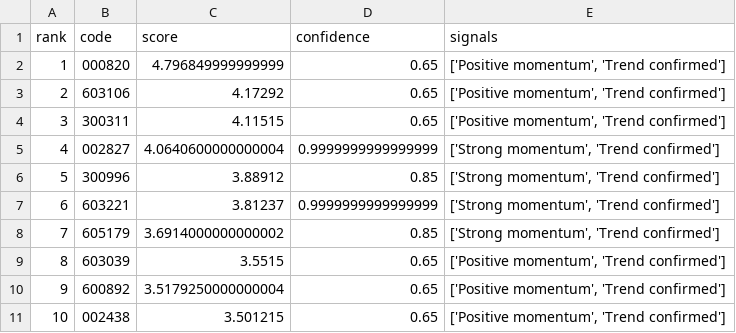
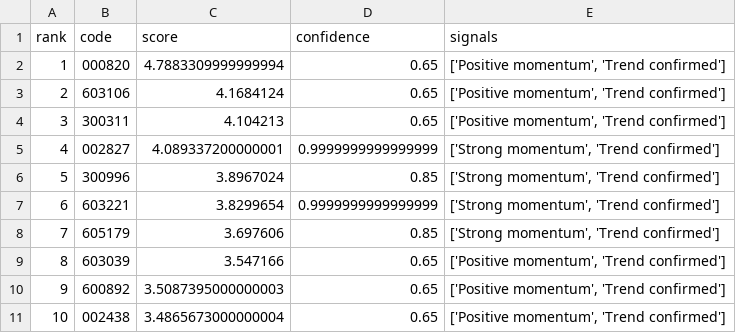
Before and after one commit to wangxuefeng605-blip/tickflow-stock-panel, a CSV file: backend/ai_selector/data/reports/top10.csv, drawn as a sheet.

```diff
--- a/backend/ai_selector/data/reports/top10.csv
+++ b/backend/ai_selector/data/reports/top10.csv
@@ -1,11 +1,11 @@
 rank,code,score,confidence,signals
-1,000820,4.796849999999999,0.65,"['Positive momentum', 'Trend confirmed']"
-2,603106,4.17292,0.65,"['Positive momentum', 'Trend confirmed']"
-3,300311,4.11515,0.65,"['Positive momentum', 'Trend confirmed']"
-4,002827,4.0640600000000004,0.9999999999999999,"['Strong momentum', 'Trend confirmed']"
-5,300996,3.88912,0.85,"['Strong momentum', 'Trend confirmed']"
-6,603221,3.81237,0.9999999999999999,"['Strong momentum', 'Trend confirmed']"
-7,605179,3.6914000000000002,0.85,"['Strong momentum', 'Trend confirmed']"
-8,603039,3.5515,0.65,"['Positive momentum', 'Trend confirmed']"
-9,600892,3.5179250000000004,0.65,"['Positive momentum', 'Trend confirmed']"
-10,002438,3.501215,0.65,"['Positive momentum', 'Trend confirmed']"
+1,000820,4.7883309999999994,0.65,"['Positive momentum', 'Trend confirmed']"
+2,603106,4.1684124,0.65,"['Positive momentum', 'Trend confirmed']"
+3,300311,4.104213,0.65,"['Positive momentum', 'Trend confirmed']"
+4,002827,4.089337200000001,0.9999999999999999,"['Strong momentum', 'Trend confirmed']"
+5,300996,3.8967024,0.85,"['Strong momentum', 'Trend confirmed']"
+6,603221,3.8299654,0.9999999999999999,"['Strong momentum', 'Trend confirmed']"
+7,605179,3.697606,0.85,"['Strong momentum', 'Trend confirmed']"
+8,603039,3.547166,0.65,"['Positive momentum', 'Trend confirmed']"
+9,600892,3.5087395000000003,0.65,"['Positive momentum', 'Trend confirmed']"
+10,002438,3.4865673000000004,0.65,"['Positive momentum', 'Trend confirmed']"
```
Also changed, not shown: 53 other files.
